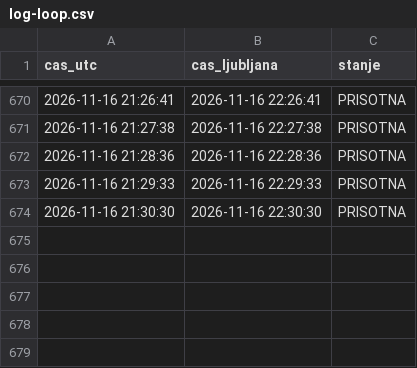
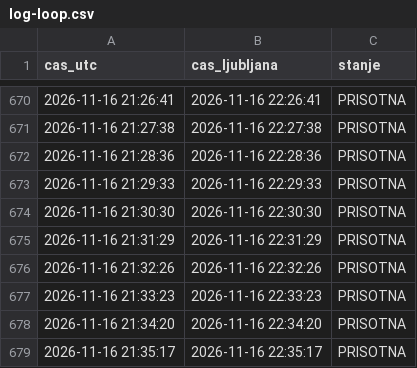
Before and after one commit to DzoniWajsmiler/kocka-monitor, a CSV file: log-loop.csv, drawn as a sheet; only a part is shown, gaps mark what is left out.

Commit message:
loop

```diff
--- a/log-loop.csv
+++ b/log-loop.csv
@@ -674 +674,6 @@ cas_utc,cas_ljubljana,stanje
 2026-11-16 21:30:30,2026-11-16 22:30:30,PRISOTNA
+2026-11-16 21:31:29,2026-11-16 22:31:29,PRISOTNA
+2026-11-16 21:32:26,2026-11-16 22:32:26,PRISOTNA
+2026-11-16 21:33:23,2026-11-16 22:33:23,PRISOTNA
+2026-11-16 21:34:20,2026-11-16 22:34:20,PRISOTNA
+2026-11-16 21:35:17,2026-11-16 22:35:17,PRISOTNA
```
